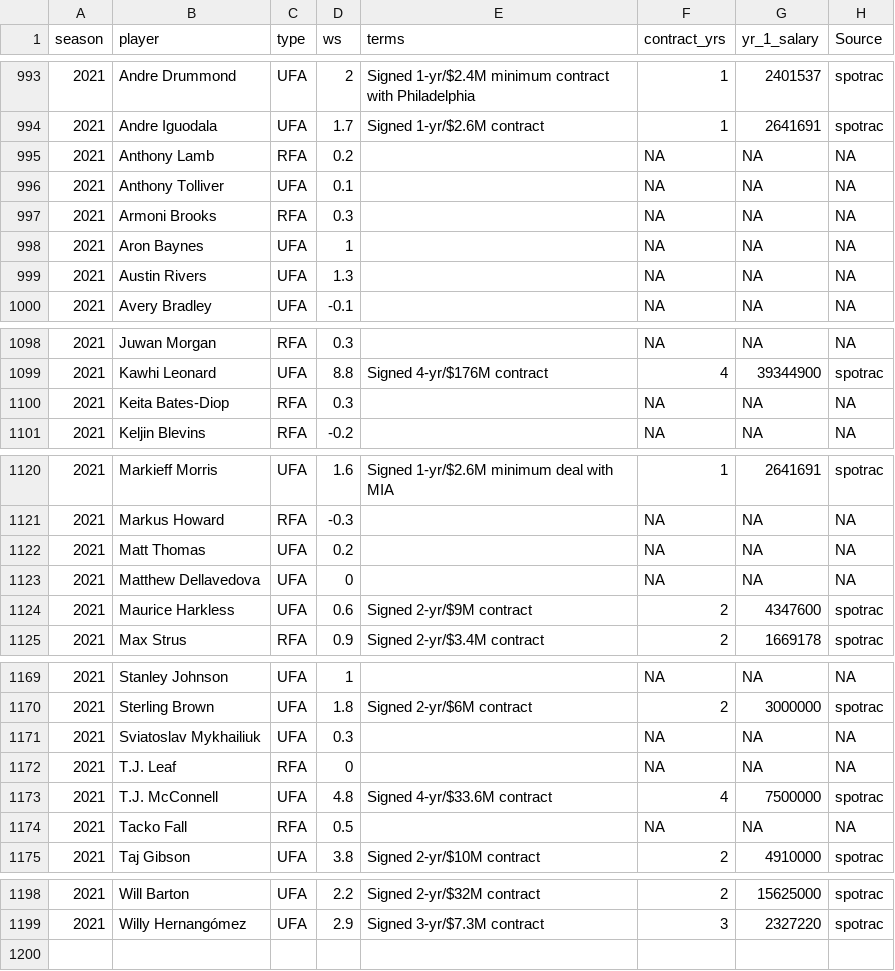
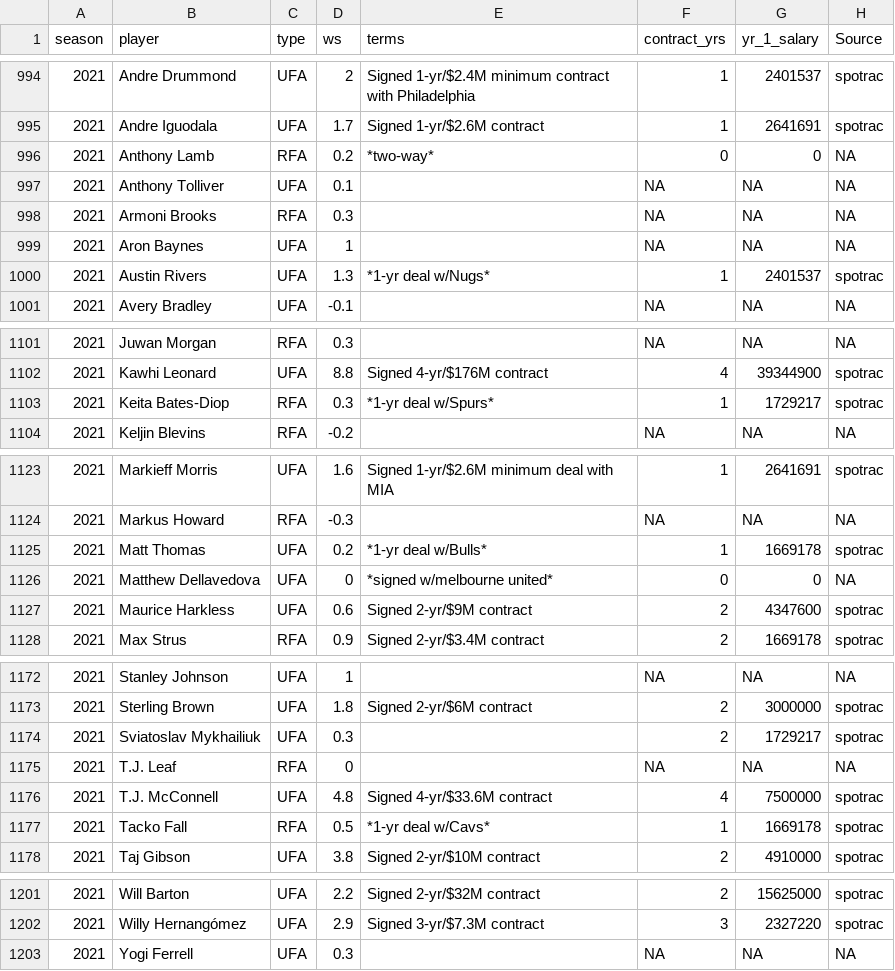
Before and after one commit to sumitrodatta/contract-prediction-2022, a CSV file: Data/2016-2021 Free Agents.csv, drawn as a sheet; only a part is shown, gaps mark what is left out; the diff covers the shown part only.

```diff
--- a/Data/2016-2021 Free Agents.csv
+++ b/Data/2016-2021 Free Agents.csv
@@ -994,3 +995,3 @@ season,player,type,ws,terms,contract_yrs,yr_1_salary,Source
 2021,Andre Iguodala,UFA,1.7,Signed 1-yr/$2.6M contract,1,2641691,spotrac
-2021,Anthony Lamb,RFA,0.2,,NA,NA,NA
+2021,Anthony Lamb,RFA,0.2,*two-way*,0,0,NA
 2021,Anthony Tolliver,UFA,0.1,,NA,NA,NA
@@ -998,3 +999,3 @@ season,player,type,ws,terms,contract_yrs,yr_1_salary,Source
 2021,Aron Baynes,UFA,1,,NA,NA,NA
-2021,Austin Rivers,UFA,1.3,,NA,NA,NA
+2021,Austin Rivers,UFA,1.3,*1-yr deal w/Nugs*,1,2401537,spotrac
 2021,Avery Bradley,UFA,-0.1,,NA,NA,NA
@@ -1099,3 +1102,3 @@ season,player,type,ws,terms,contract_yrs,yr_1_salary,Source
 2021,Kawhi Leonard,UFA,8.8,Signed 4-yr/$176M contract,4,39344900,spotrac
-2021,Keita Bates-Diop,RFA,0.3,,NA,NA,NA
+2021,Keita Bates-Diop,RFA,0.3,*1-yr deal w/Spurs*,1,1729217,spotrac
 2021,Keljin Blevins,RFA,-0.2,,NA,NA,NA
@@ -1121,4 +1124,4 @@ season,player,type,ws,terms,contract_yrs,yr_1_salary,Source
 2021,Markus Howard,RFA,-0.3,,NA,NA,NA
-2021,Matt Thomas,UFA,0.2,,NA,NA,NA
-2021,Matthew Dellavedova,UFA,0,,NA,NA,NA
+2021,Matt Thomas,UFA,0.2,*1-yr deal w/Bulls*,1,1669178,spotrac
+2021,Matthew Dellavedova,UFA,0,*signed w/melbourne united*,0,0,NA
 2021,Maurice Harkless,UFA,0.6,Signed 2-yr/$9M contract,2,4347600,spotrac
@@ -1170,6 +1173,6 @@ season,player,type,ws,terms,contract_yrs,yr_1_salary,Source
 2021,Sterling Brown,UFA,1.8,Signed 2-yr/$6M contract,2,3000000,spotrac
-2021,Sviatoslav Mykhailiuk,UFA,0.3,,NA,NA,NA
+2021,Sviatoslav Mykhailiuk,UFA,0.3,,2,1729217,spotrac
 2021,T.J. Leaf,RFA,0,,NA,NA,NA
 2021,T.J. McConnell,UFA,4.8,Signed 4-yr/$33.6M contract,4,7500000,spotrac
-2021,Tacko Fall,RFA,0.5,,NA,NA,NA
+2021,Tacko Fall,RFA,0.5,*1-yr deal w/Cavs*,1,1669178,spotrac
 2021,Taj Gibson,UFA,3.8,Signed 2-yr/$10M contract,2,4910000,spotrac
@@ -1199 +1202,2 @@ season,player,type,ws,terms,contract_yrs,yr_1_salary,Source
 2021,Willy Hernangómez,UFA,2.9,Signed 3-yr/$7.3M contract,3,2327220,spotrac
+2021,Yogi Ferrell,UFA,0.3,,NA,NA,NA
```
Also changed, not shown: 3 added rows and 30 edited cells elsewhere in this file, 2 other files.
